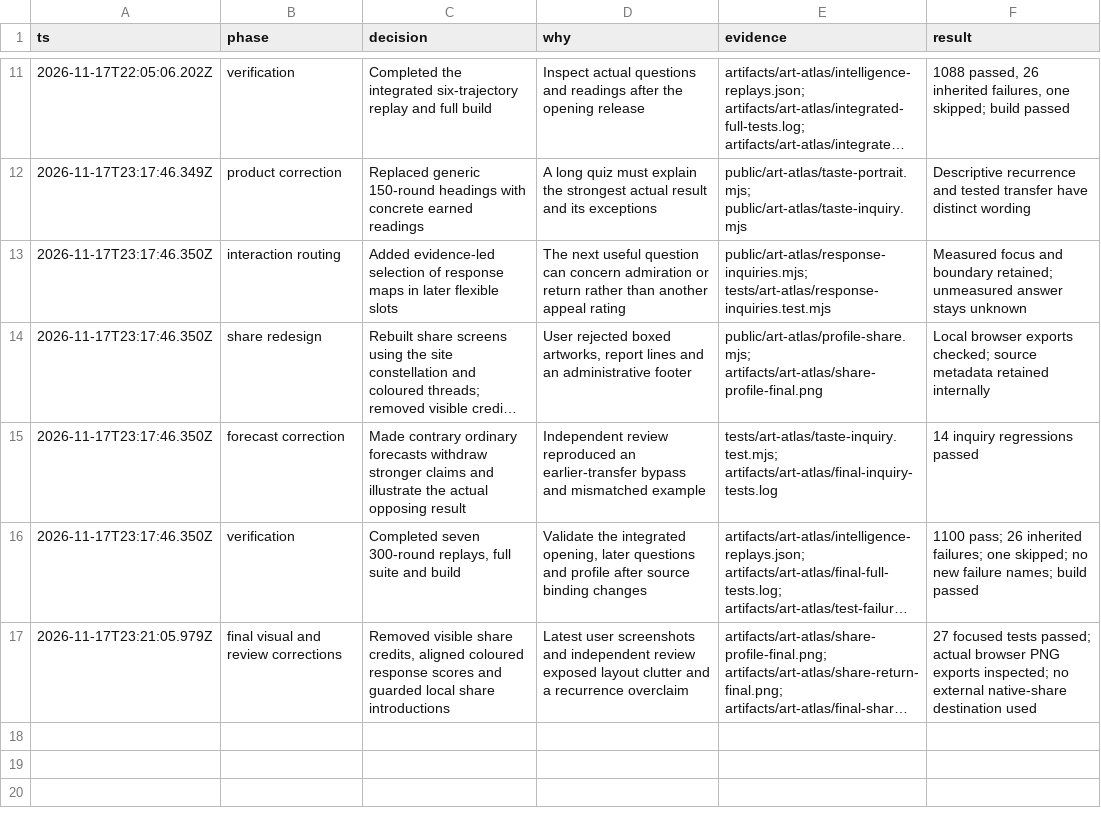
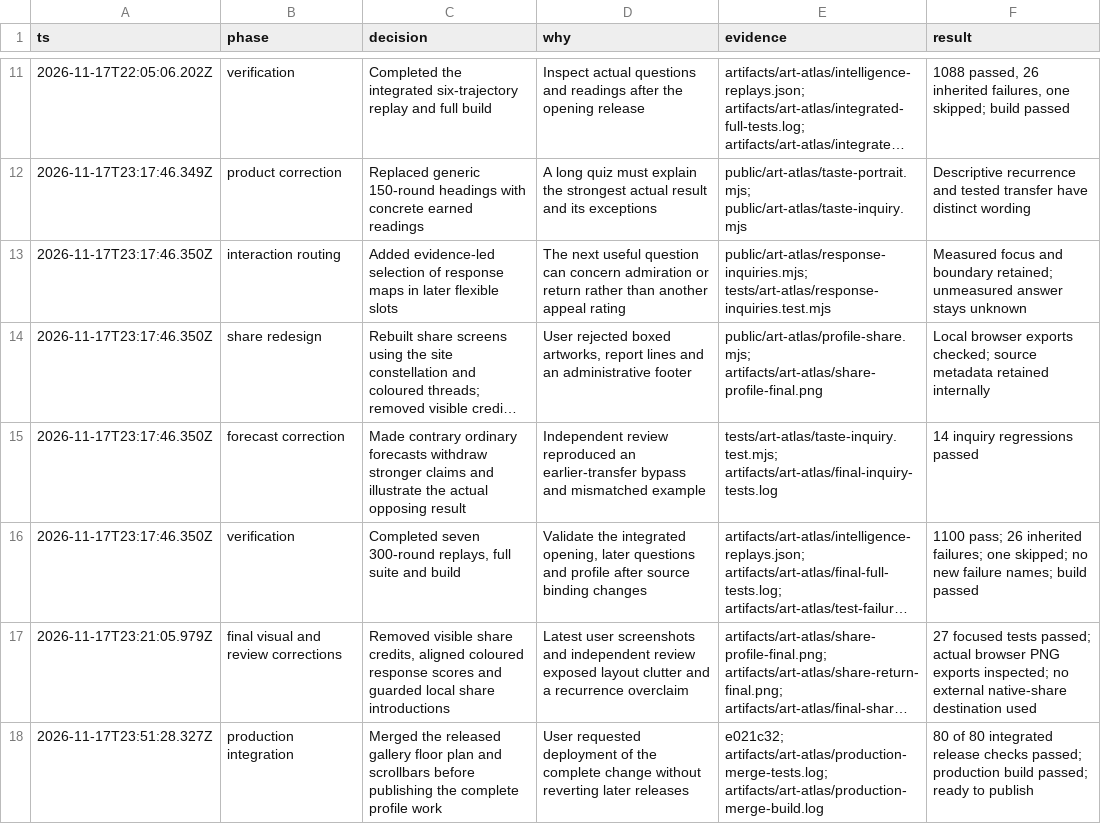
Before and after one commit to HarryGomar/SpaceTrainV2, a TSV file: docs/art-atlas/all-rounds-decisions-20261117.tsv, drawn as a sheet; only a part is shown, gaps mark what is left out; long unchanged cells end in …; the diff names each change by its address in the sheet, - before the commit and + after, or states it on an @@ line.

Commit message:
Record integrated Art Atlas release checks

```diff
--- a/docs/art-atlas/all-rounds-decisions-20261117.tsv
+++ b/docs/art-atlas/all-rounds-decisions-20261117.tsv
+row 18: 2026-11-17T23:51:28.327Z | production integration | Merged the released gallery floor plan and scrollbars before publishing the complete profile work | User requested deployment of the complete change without reverting later releases | e021c32; artifacts/art-atlas/production-merge-tests.log; artifacts/art-atlas/production-merge-build.log | 80 of 80 integrated release checks passed; production build passed; ready to publish
```
